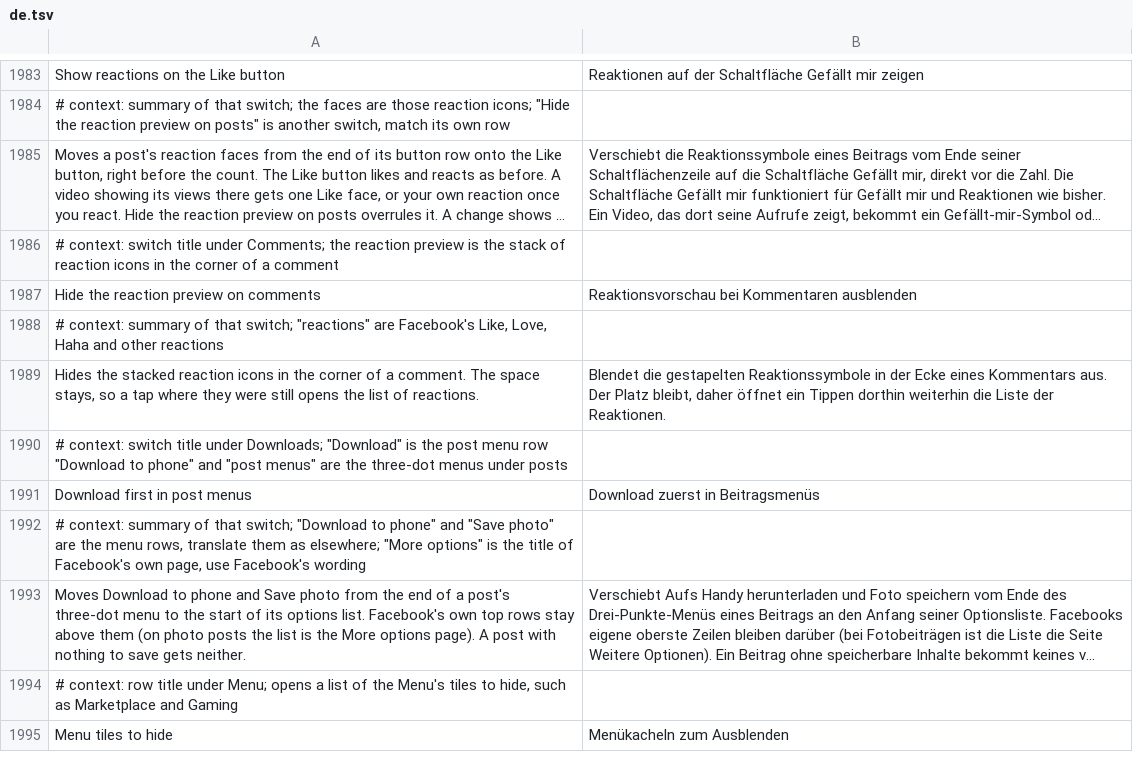
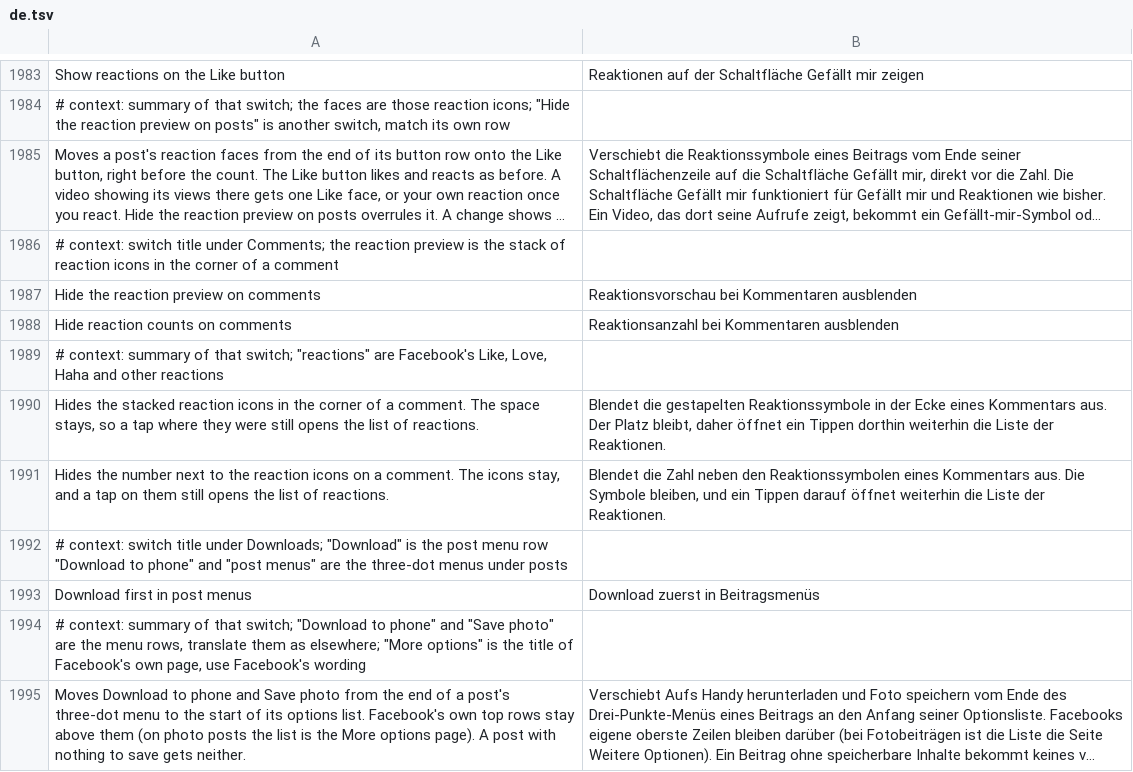
Before and after one commit to SysAdminDoc/HushFacebook, a TSV file: extensions/shared/library/src/main/l10n/de.tsv, drawn as a sheet; only a part is shown, gaps mark what is left out; the shorter side is filled out with more unchanged rows; long unchanged cells end in …; the diff names each change by its address in the sheet, - before the commit and + after, or states it on an @@ line.

```diff
--- a/extensions/shared/library/src/main/l10n/de.tsv
+++ b/extensions/shared/library/src/main/l10n/de.tsv
+row 1988: Hide reaction counts on comments | Reaktionsanzahl bei Kommentaren ausblenden
+row 1991: Hides the number next to the reaction icons on a comment. The icons stay, and a tap on them still opens the list of reactions. | Blendet die Zahl neben den Reaktionssymbolen eines Kommentars aus. Die Symbole bleiben, und ein Tippen darauf öffnet weiterhin die Liste der Reaktionen.
```
Also changed, not shown: extensions/shared/library/src/main/l10n/ar.tsv, extensions/shared/library/src/main/l10n/es.tsv, 35 other files.
